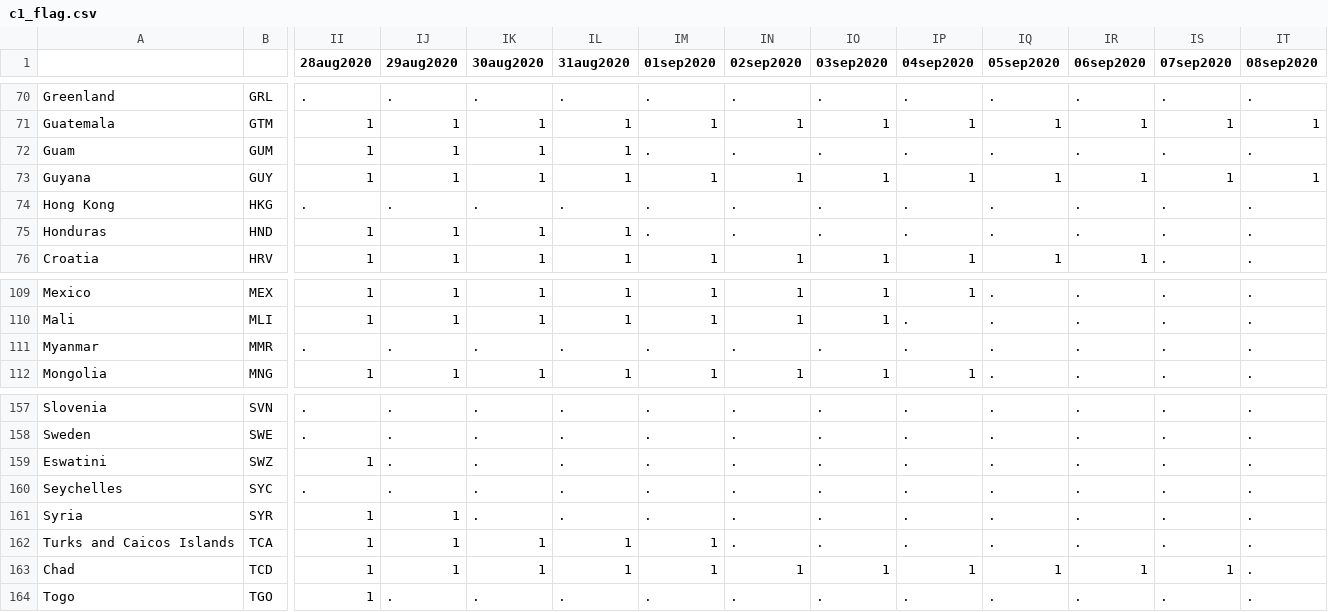
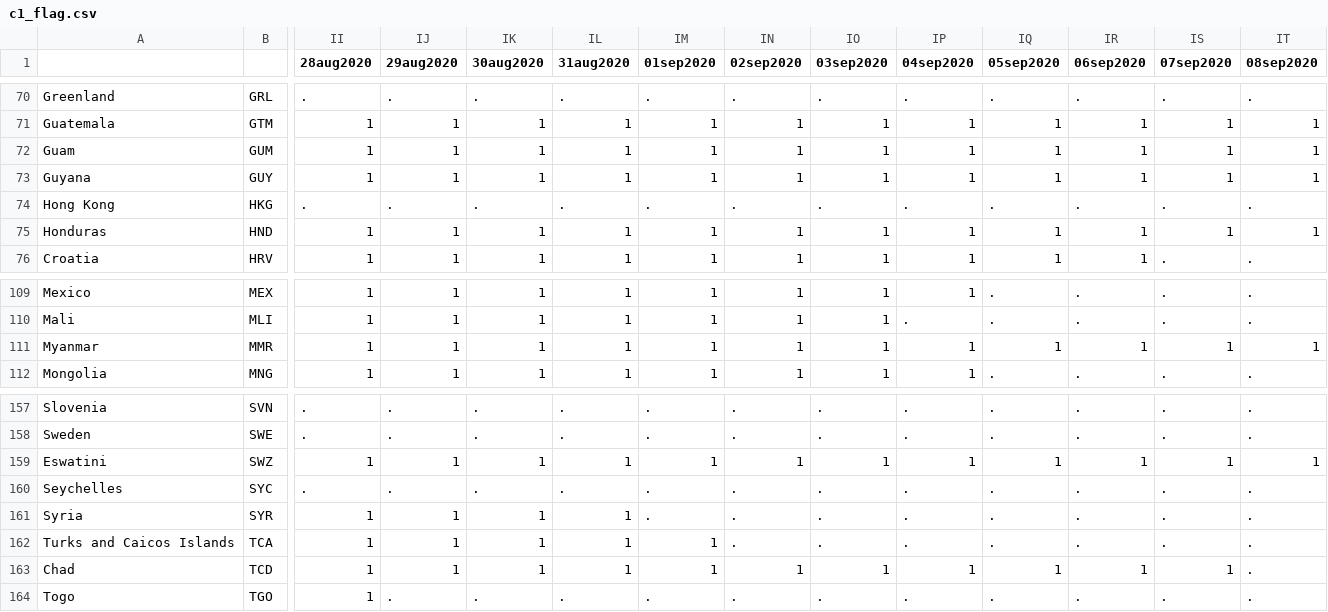
Before and after one commit to OxCGRT/covid-policy-tracker, a CSV file: data/timeseries/c1_flag.csv, drawn as a sheet; only a part is shown, gaps mark what is left out; the diff covers the shown part only; the diff names each change by its address in the sheet, - before the commit and + after, or states it on an @@ line.

```diff
--- a/data/timeseries/c1_flag.csv
+++ b/data/timeseries/c1_flag.csv
-IM72 (01sep2020): .
+IM72 (01sep2020): 1
-IN72 (02sep2020): .
+IN72 (02sep2020): 1
-IO72 (03sep2020): .
+IO72 (03sep2020): 1
-IP72 (04sep2020): .
+IP72 (04sep2020): 1
-IQ72 (05sep2020): .
+IQ72 (05sep2020): 1
-IR72 (06sep2020): .
+IR72 (06sep2020): 1
-IS72 (07sep2020): .
+IS72 (07sep2020): 1
-IT72 (08sep2020): .
+IT72 (08sep2020): 1
-IM75 (01sep2020): .
+IM75 (01sep2020): 1
-IN75 (02sep2020): .
+IN75 (02sep2020): 1
-IO75 (03sep2020): .
+IO75 (03sep2020): 1
-IP75 (04sep2020): .
+IP75 (04sep2020): 1
-IQ75 (05sep2020): .
+IQ75 (05sep2020): 1
-IR75 (06sep2020): .
+IR75 (06sep2020): 1
-IS75 (07sep2020): .
+IS75 (07sep2020): 1
-IT75 (08sep2020): .
+IT75 (08sep2020): 1
-II111 (28aug2020): .
+II111 (28aug2020): 1
-IJ111 (29aug2020): .
+IJ111 (29aug2020): 1
-IK111 (30aug2020): .
+IK111 (30aug2020): 1
-IL111 (31aug2020): .
+IL111 (31aug2020): 1
-IM111 (01sep2020): .
+IM111 (01sep2020): 1
-IN111 (02sep2020): .
+IN111 (02sep2020): 1
-IO111 (03sep2020): .
+IO111 (03sep2020): 1
-IP111 (04sep2020): .
+IP111 (04sep2020): 1
-IQ111 (05sep2020): .
+IQ111 (05sep2020): 1
-IR111 (06sep2020): .
+IR111 (06sep2020): 1
-IS111 (07sep2020): .
+IS111 (07sep2020): 1
-IT111 (08sep2020): .
+IT111 (08sep2020): 1
-IJ159 (29aug2020): .
+IJ159 (29aug2020): 1
-IK159 (30aug2020): .
+IK159 (30aug2020): 1
-IL159 (31aug2020): .
+IL159 (31aug2020): 1
-IM159 (01sep2020): .
+IM159 (01sep2020): 1
-IN159 (02sep2020): .
+IN159 (02sep2020): 1
-IO159 (03sep2020): .
+IO159 (03sep2020): 1
-IP159 (04sep2020): .
+IP159 (04sep2020): 1
-IQ159 (05sep2020): .
+IQ159 (05sep2020): 1
-IR159 (06sep2020): .
+IR159 (06sep2020): 1
-IS159 (07sep2020): .
+IS159 (07sep2020): 1
-IT159 (08sep2020): .
+IT159 (08sep2020): 1
-IK161 (30aug2020): .
+IK161 (30aug2020): 1
-IL161 (31aug2020): .
+IL161 (31aug2020): 1
```
Also changed, not shown: 45 edited cells elsewhere in this file, data/timeseries/c1_schoolclosing.csv, data/timeseries/index_containmenthealth.csv, 39 other files.
